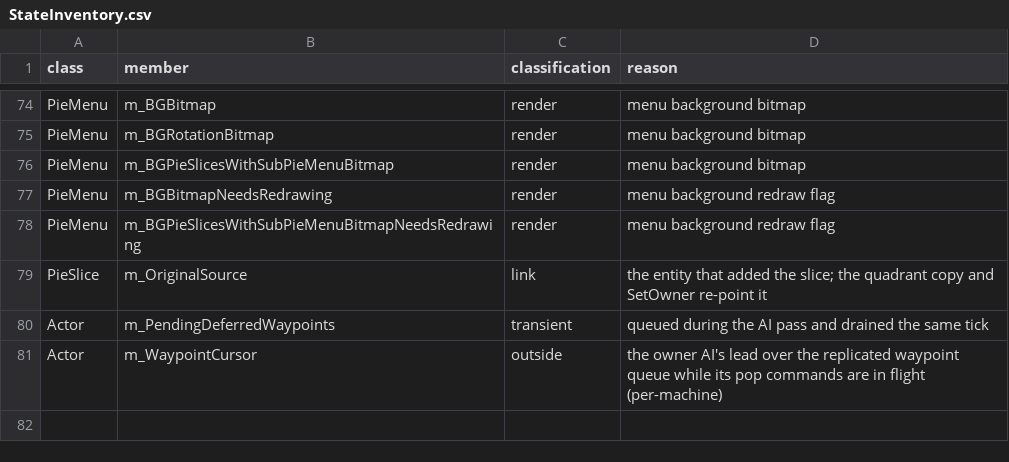
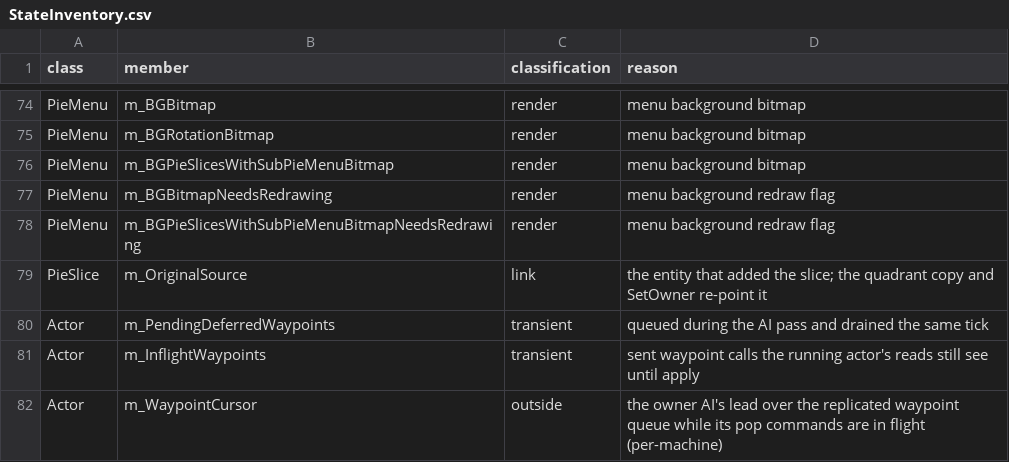
Before and after one commit to Madreag/cortex-modern, a CSV file: Source/System/StateInventory.csv, drawn as a sheet; only a part is shown, gaps mark what is left out.

Commit message:
Let an AI pass see its own deferred waypoint writes
The owner AI was re-issuing adds because read-back saw the empty physical queue until apply. Reads during that actor's lockstep AI pass now overlay the pending and in-flight calls, while the physical queue still changes only at the committed tick.

```diff
--- a/Source/System/StateInventory.csv
+++ b/Source/System/StateInventory.csv
@@ -80,2 +80,3 @@ PieSlice,m_OriginalSource,link,the entity that added the slice; the quadrant cop
 Actor,m_PendingDeferredWaypoints,transient,queued during the AI pass and drained the same tick
+Actor,m_InflightWaypoints,transient,sent waypoint calls the running actor's reads still see until apply
 Actor,m_WaypointCursor,outside,the owner AI's lead over the replicated waypoint queue while its pop commands are in flight (per-machine)
```
Also changed, not shown: 4 other files.
